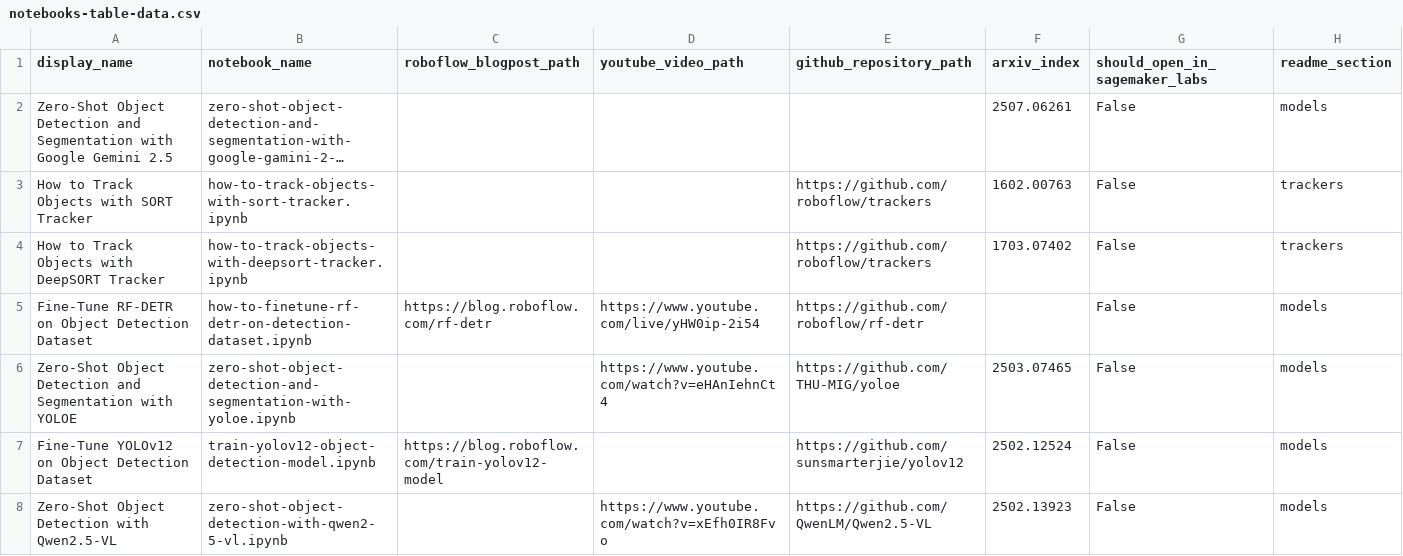
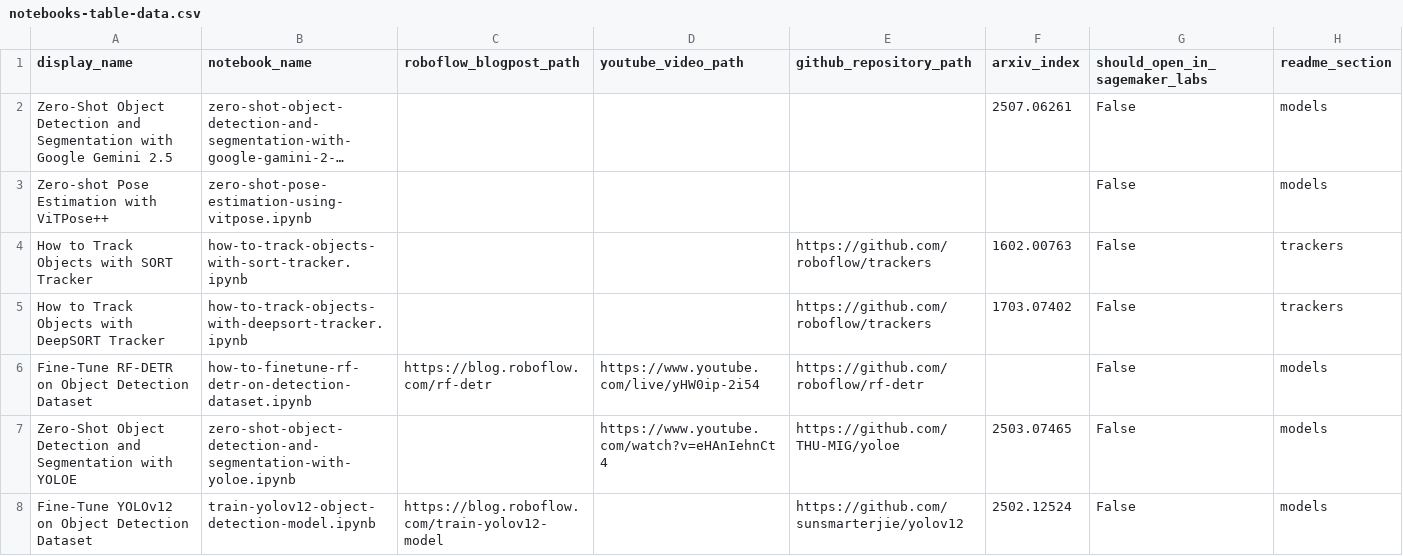
Before and after one commit to roboflow/notebooks, a CSV file: automation/notebooks-table-data.csv, drawn as a sheet; only a part is shown; the shorter side is filled out with more unchanged rows; long unchanged cells end in …; the diff names each change by its address in the sheet, - before the commit and + after, or states it on an @@ line.

Commit message:
update: notebooks-table-data.csv + README.md

```diff
--- a/automation/notebooks-table-data.csv
+++ b/automation/notebooks-table-data.csv
+row 3: Zero-shot Pose Estimation with ViTPose++ | zero-shot-pose-estimation-using-vitpose.ipynb |  |  |  |  | False | models
```
Also changed, not shown: 1 other file.
